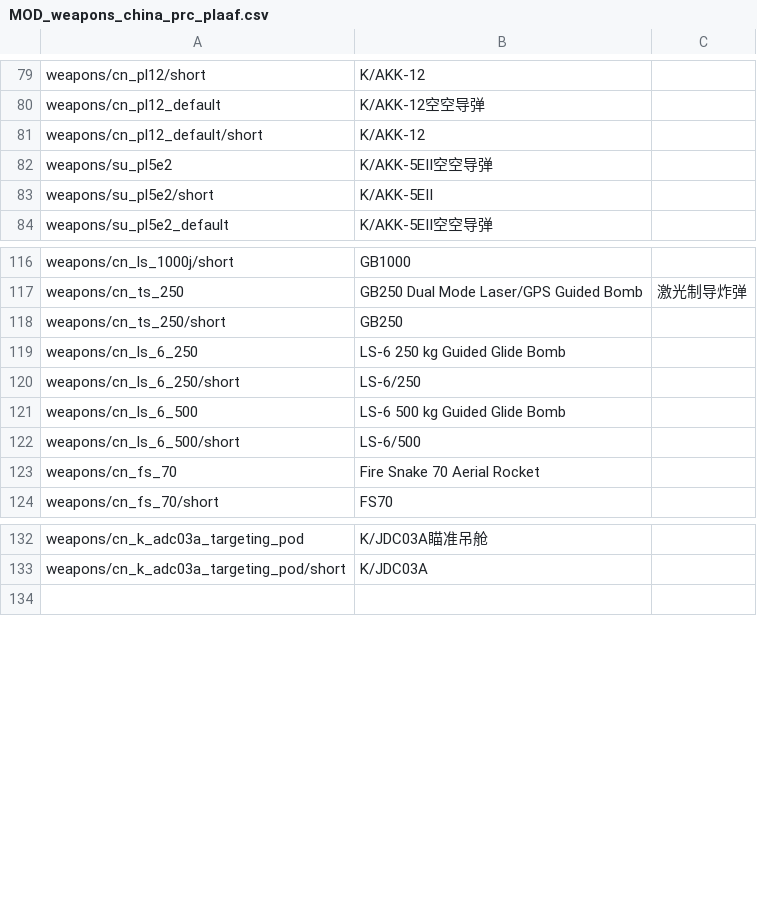
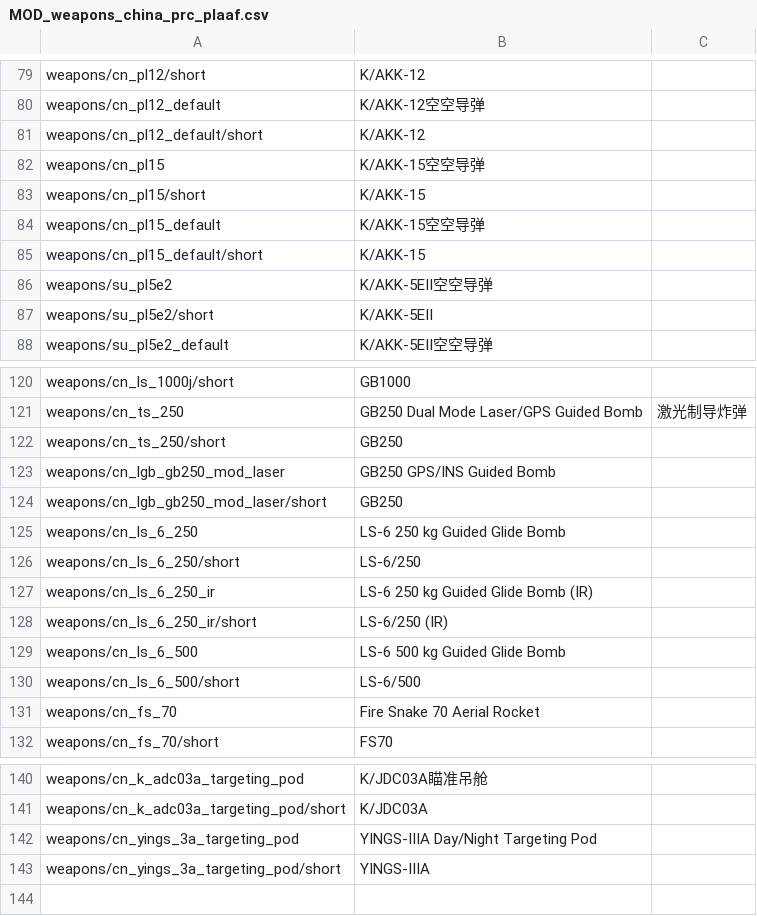
Before and after one commit to kleinerPanzer/WT-Custom-Localization, a CSV file: MOD_weapons_china_prc_plaaf.csv, drawn as a sheet; only a part is shown, gaps mark what is left out.

```diff
--- a/MOD_weapons_china_prc_plaaf.csv
+++ b/MOD_weapons_china_prc_plaaf.csv
@@ -81,2 +81,6 @@ weapons/cn_pl12_default;K/AKK-12空空导弹;
 weapons/cn_pl12_default/short;K/AKK-12;
+weapons/cn_pl15;K/AKK-15空空导弹
+weapons/cn_pl15/short;K/AKK-15
+weapons/cn_pl15_default;K/AKK-15空空导弹
+weapons/cn_pl15_default/short;K/AKK-15
 weapons/su_pl5e2;K/AKK-5EII空空导弹;
@@ -118,4 +122,8 @@ weapons/cn_ts_250;GB250 Dual Mode Laser/GPS Guided Bomb;激光制导炸弹;
 weapons/cn_ts_250/short;GB250;
+weapons/cn_lgb_gb250_mod_laser;GB250 GPS/INS Guided Bomb;
+weapons/cn_lgb_gb250_mod_laser/short;GB250
 weapons/cn_ls_6_250;LS-6 250 kg Guided Glide Bomb;
 weapons/cn_ls_6_250/short;LS-6/250;
+weapons/cn_ls_6_250_ir;LS-6 250 kg Guided Glide Bomb (IR);
+weapons/cn_ls_6_250_ir/short;LS-6/250 (IR)
 weapons/cn_ls_6_500;LS-6 500 kg Guided Glide Bomb;
@@ -133,2 +141,4 @@ weapons/cn_k_adc03a_targeting_pod;K/JDC03A瞄准吊舱;
 weapons/cn_k_adc03a_targeting_pod/short;K/JDC03A;
+weapons/cn_yings_3a_targeting_pod;YINGS-IIIA Day/Night Targeting Pod
+weapons/cn_yings_3a_targeting_pod/short;YINGS-IIIA
 
```
Also changed, not shown: MOD_weapons_usa_drop_tanks.csv, MOD_weapons_ussr_air_missiles.csv, 17 other files.
